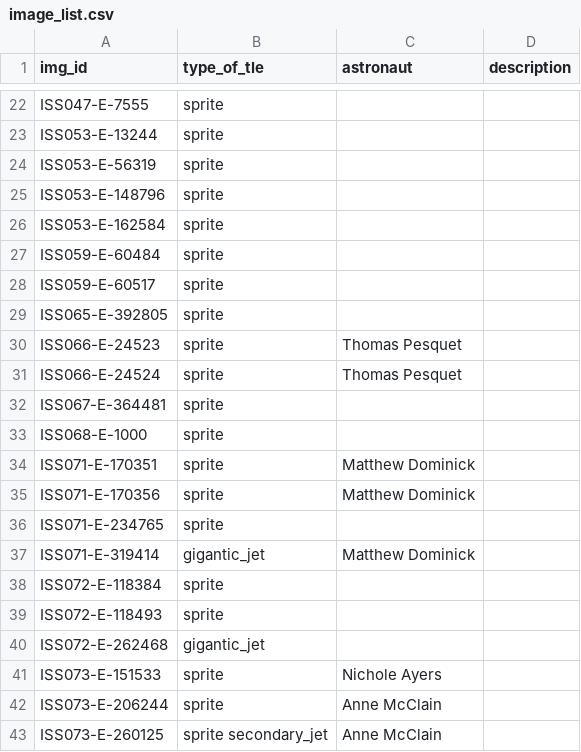
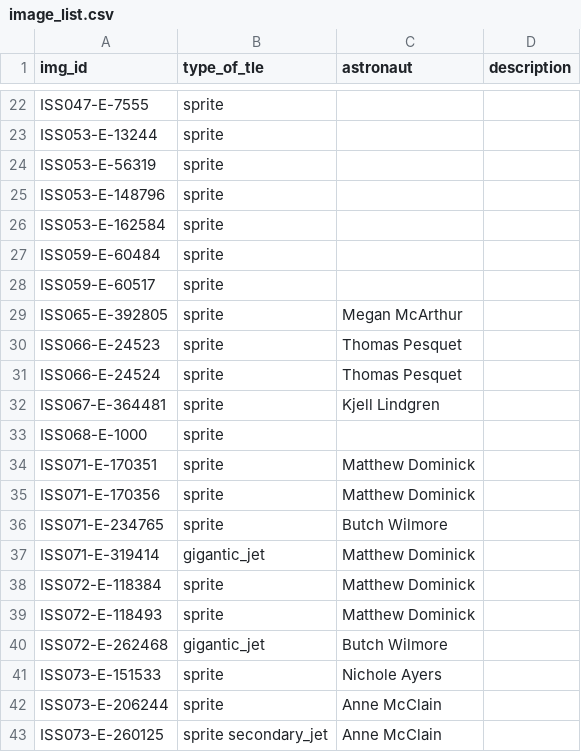
Before and after one commit to sschmaus/ISS_TLE_observations, a CSV file: resources/image_list.csv, drawn as a sheet; only a part is shown, gaps mark what is left out.

Commit message:
added astronaut names

```diff
--- a/resources/image_list.csv
+++ b/resources/image_list.csv
@@ -28,6 +28,6 @@ ISS059-E-60484,sprite
 ISS059-E-60517,sprite
-ISS065-E-392805,sprite
+ISS065-E-392805,sprite,Megan McArthur
 ISS066-E-24523,sprite,Thomas Pesquet
 ISS066-E-24524,sprite,Thomas Pesquet
-ISS067-E-364481,sprite
+ISS067-E-364481,sprite,Kjell Lindgren
 ISS068-E-1000,sprite
@@ -35,7 +35,7 @@ ISS071-E-170351,sprite,Matthew Dominick
 ISS071-E-170356,sprite,Matthew Dominick
-ISS071-E-234765,sprite
+ISS071-E-234765,sprite,Butch Wilmore
 ISS071-E-319414,gigantic_jet,Matthew Dominick
-ISS072-E-118384,sprite
-ISS072-E-118493,sprite
-ISS072-E-262468,gigantic_jet
+ISS072-E-118384,sprite,Matthew Dominick
+ISS072-E-118493,sprite,Matthew Dominick
+ISS072-E-262468,gigantic_jet,Butch Wilmore
 ISS073-E-151533,sprite,Nichole Ayers
```
Also changed, not shown: TLE_observations.csv, 1 other file.
